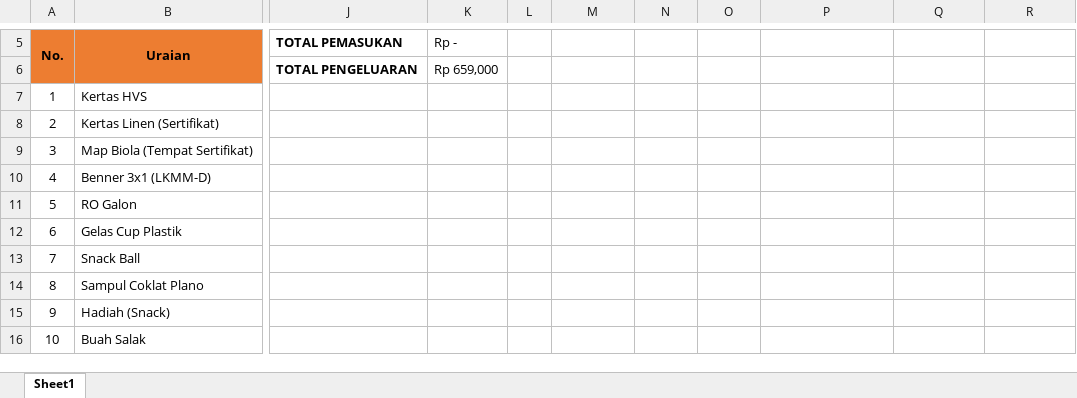
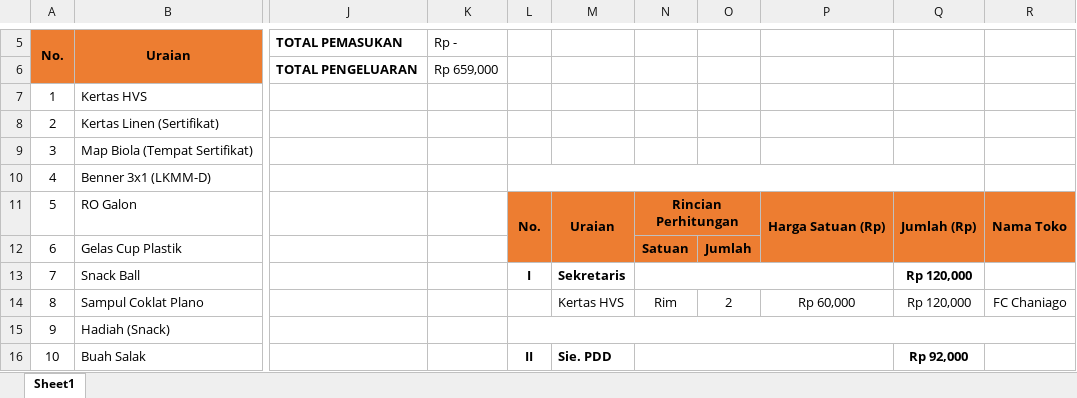
Before and after one commit to Tisa-34/Tisa, an Excel workbook: ORG/Realisasi Anggaran LKMM-D 2025.xlsx, sheet Sheet1, drawn as a sheet; only a part is shown, gaps mark what is left out; values as stored, in another font and other column widths than the file's, no borders; the diff covers the shown part only; the diff names each change by its address in the sheet, - before the commit and + after, or states it on an @@ line.

```diff
--- a/ORG/Realisasi Anggaran LKMM-D 2025.xlsx (sheet Sheet1)
+++ b/ORG/Realisasi Anggaran LKMM-D 2025.xlsx (sheet Sheet1)
+L10:Q10 merged
-L11: (empty)
+L11: No.
-L11:R12 fill: none
+L11:R12 fill: #ED7D31
+L11:L12 merged
-M11: (empty)
+M11: Uraian
+M11:M12 merged
-N11: (empty)
+N11: Rincian Perhitungan
+N11:O11 merged
-P11: (empty)
+P11: Harga Satuan (Rp)
+P11:P12 merged
-Q11: (empty)
+Q11: Jumlah (Rp)
+Q11:Q12 merged
-R11: (empty)
+R11: Nama Toko
+R11:R12 merged
-N12: (empty)
+N12: Satuan
-O12: (empty)
+O12: Jumlah
-L13: (empty)
+L13: I
-M13: (empty)
+M13: Sekretaris
+N13:P13 merged
-Q13:Q14: (empty)
+Q13:Q14: Rp 120,000
-M14: (empty)
+M14: Kertas HVS
-N14: (empty)
+N14: Rim
-O14: (empty)
+O14: 2
-P14: (empty)
+P14: Rp 60,000
-R14: (empty)
+R14: FC Chaniago
+L15:R15 merged
-L16: (empty)
+L16: II
-M16: (empty)
+M16: Sie. PDD
+N16:P16 merged
-Q16: (empty)
+Q16: Rp 92,000
```
Also changed, not shown: 17 added rows, 86 edited cells and merged cells elsewhere in this sheet, ORG/RAB LKKMD 2025 FIKS.xlsx, 4 other files.
